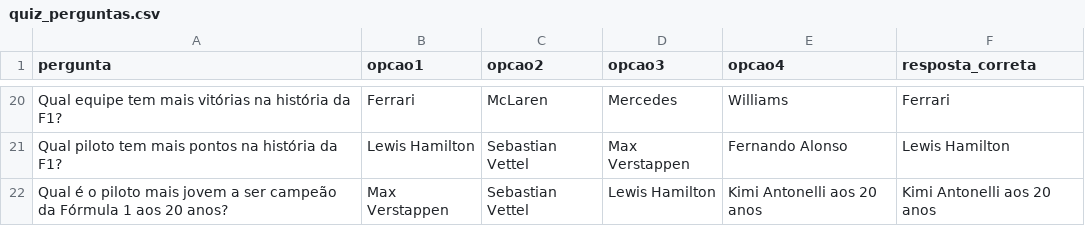
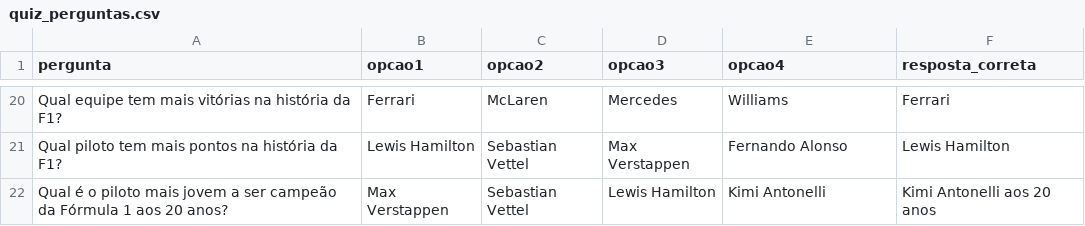
Before and after one commit to leonardopauloalmeida-web/f1-stats-site, a CSV file: quiz_perguntas.csv, drawn as a sheet; only a part is shown, gaps mark what is left out.

Commit message:
atualizar quiz

```diff
--- a/quiz_perguntas.csv
+++ b/quiz_perguntas.csv
@@ -21,2 +21,2 @@ pergunta,opcao1,opcao2,opcao3,opcao4,resposta_correta
 "Qual piloto tem mais pontos na história da F1?","Lewis Hamilton","Sebastian Vettel","Max Verstappen","Fernando Alonso","Lewis Hamilton"
-"Qual é o piloto mais jovem a ser campeão da Fórmula 1 aos 20 anos?","Max Verstappen","Sebastian Vettel","Lewis Hamilton","Kimi Antonelli aos 20 anos","Kimi Antonelli aos 20 anos"
+"Qual é o piloto mais jovem a ser campeão da Fórmula 1 aos 20 anos?","Max Verstappen","Sebastian Vettel","Lewis Hamilton","Kimi Antonelli","Kimi Antonelli aos 20 anos"
```
